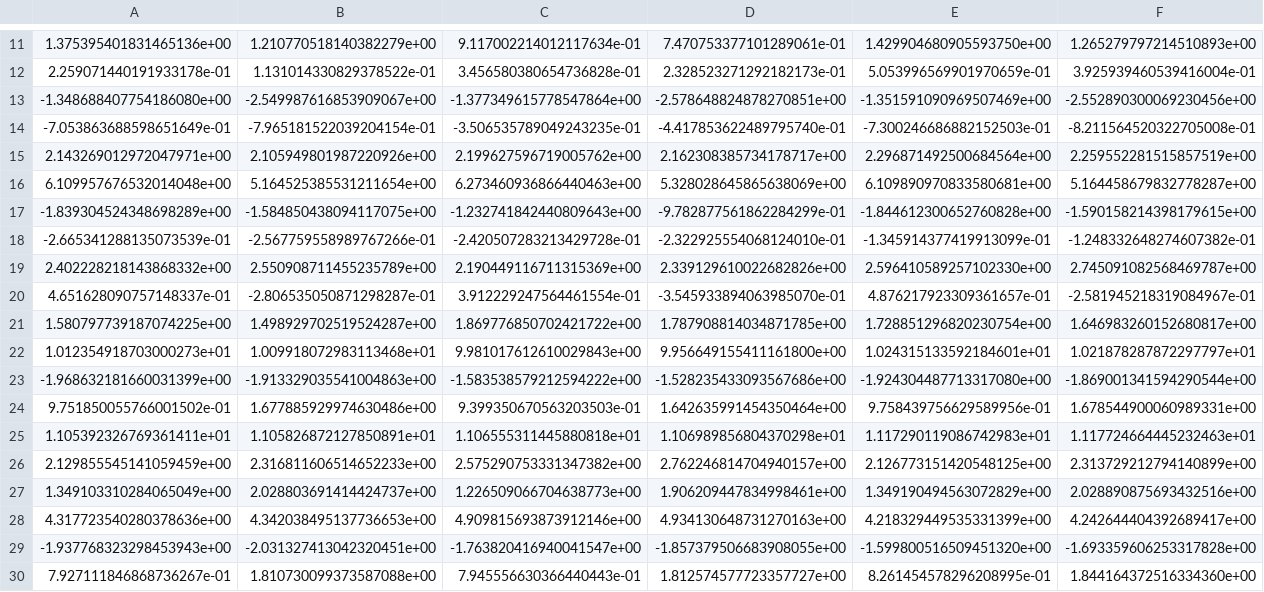
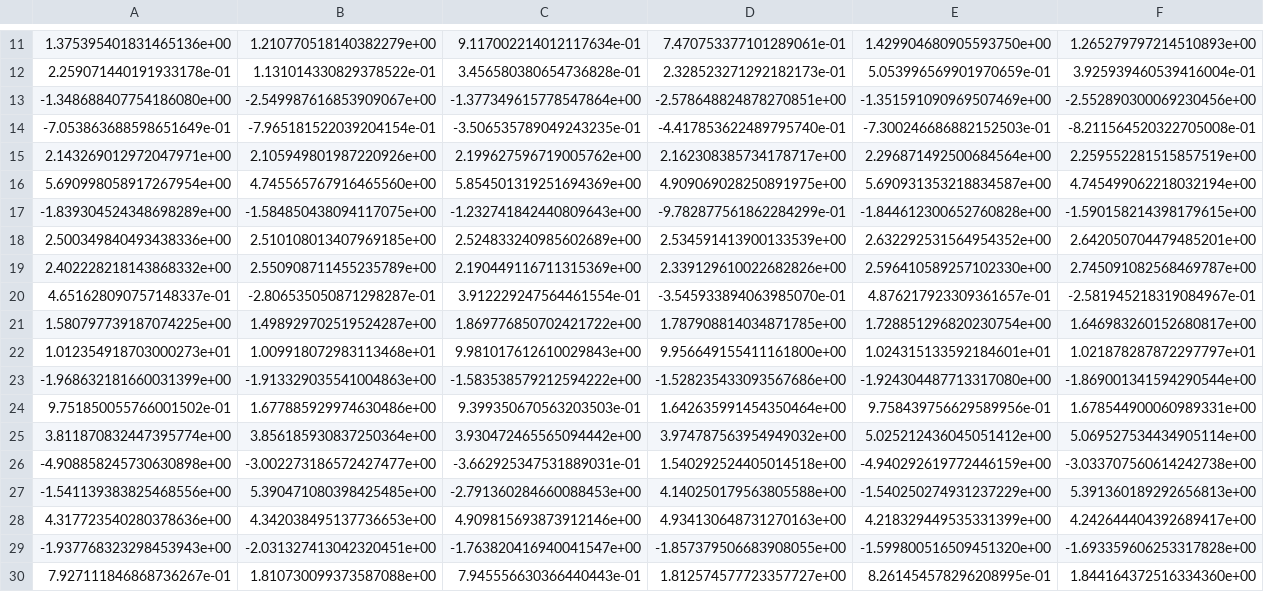
Before and after one commit to norlab-ulaval/libpointmatcher, a CSV file: examples/data/unit_tests/utils/cuboids.csv, drawn as a sheet; only a part is shown, gaps mark what is left out; removed rows and columns are numbered as before the commit, all else as after; rows hold the shown columns only; the diff names each change by its address in the sheet, - before the commit and + after, or states it on an @@ line.

```diff
--- a/examples/data/unit_tests/utils/cuboids.csv
+++ b/examples/data/unit_tests/utils/cuboids.csv
-row 16: 6.109957676532014048e+00 | 5.164525385531211654e+00 | 6.273460936866440463e+00 | 5.328028645865638069e+00 | 6.109890970833580681e+00 | 5.164458679832778287e+00
+row 16: 5.690998058917267954e+00 | 4.745565767916465560e+00 | 5.854501319251694369e+00 | 4.909069028250891975e+00 | 5.690931353218834587e+00 | 4.745499062218032194e+00
-row 18: -2.665341288135073539e-01 | -2.567759558989767266e-01 | -2.420507283213429728e-01 | -2.322925554068124010e-01 | -1.345914377419913099e-01 | -1.248332648274607382e-01
+row 18: 2.500349840493438336e+00 | 2.510108013407969185e+00 | 2.524833240985602689e+00 | 2.534591413900133539e+00 | 2.632292531564954352e+00 | 2.642050704479485201e+00
-row 25: 1.105392326769361411e+01 | 1.105826872127850891e+01 | 1.106555311445880818e+01 | 1.106989856804370298e+01 | 1.117290119086742983e+01 | 1.117724664445232463e+01
-row 26: 2.129855545141059459e+00 | 2.316811606514652233e+00 | 2.575290753331347382e+00 | 2.762246814704940157e+00 | 2.126773151420548125e+00 | 2.313729212794140899e+00
-row 27: 1.349103310284065049e+00 | 2.028803691414424737e+00 | 1.226509066704638773e+00 | 1.906209447834998461e+00 | 1.349190494563072829e+00 | 2.028890875693432516e+00
+row 25: 3.811870832447395774e+00 | 3.856185930837250364e+00 | 3.930472465565094442e+00 | 3.974787563954949032e+00 | 5.025212436045051412e+00 | 5.069527534434905114e+00
+row 26: -4.908858245730630898e+00 | -3.002273186572427477e+00 | -3.662925347531889031e-01 | 1.540292524405014518e+00 | -4.940292619772446159e+00 | -3.033707560614242738e+00
+row 27: -1.541139383825468556e+00 | 5.390471080398425485e+00 | -2.791360284660088453e+00 | 4.140250179563805588e+00 | -1.540250274931237229e+00 | 5.391360189292656813e+00
```
Also changed, not shown: 1 other file.
